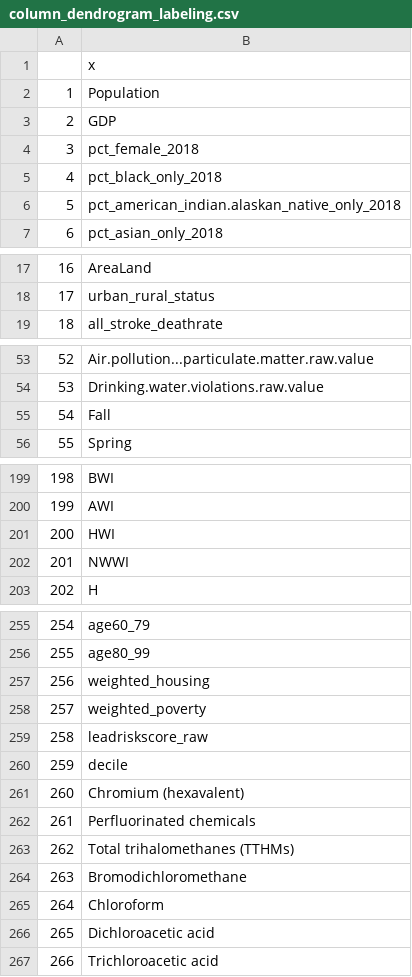
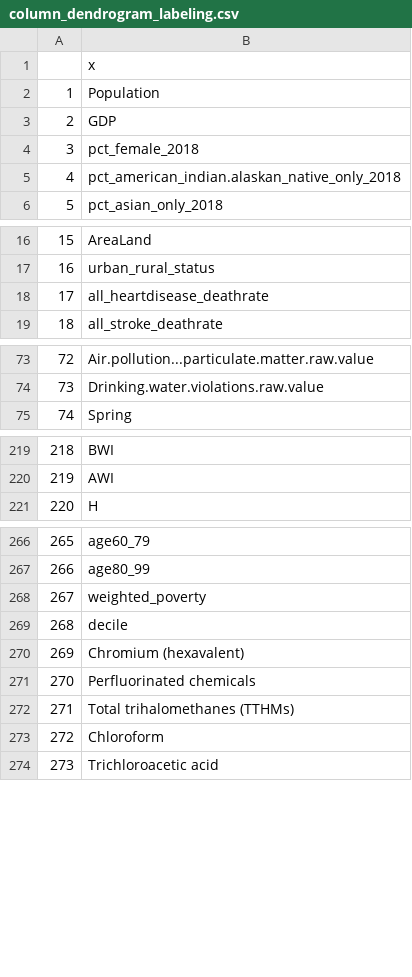
Before and after one commit to blind-contours/COVIDxrisk, a CSV file: data/processed/column_dendrogram_labeling.csv, drawn as a sheet; only a part is shown, gaps mark what is left out; removed rows and columns are numbered as before the commit, all else as after; the diff covers the shown part only; the diff names each change by its address in the sheet, - before the commit and + after, or states it on an @@ line.

```diff
--- a/data/processed/column_dendrogram_labeling.csv
+++ b/data/processed/column_dendrogram_labeling.csv
-row 5: 4 | pct_black_only_2018
@@ column A renumbered between rows 5 and 286 @@
+row 18: 17 | all_heartdisease_deathrate
-row 55: 54 | Fall
-row 201: 200 | HWI
-row 202: 201 | NWWI
-row 257: 256 | weighted_housing
-row 259: 258 | leadriskscore_raw
-row 264: 263 | Bromodichloromethane
-row 266: 265 | Dichloroacetic acid
```
Also changed, not shown: 38 added rows and 18 removed rows elsewhere in this file, 15 other files.
